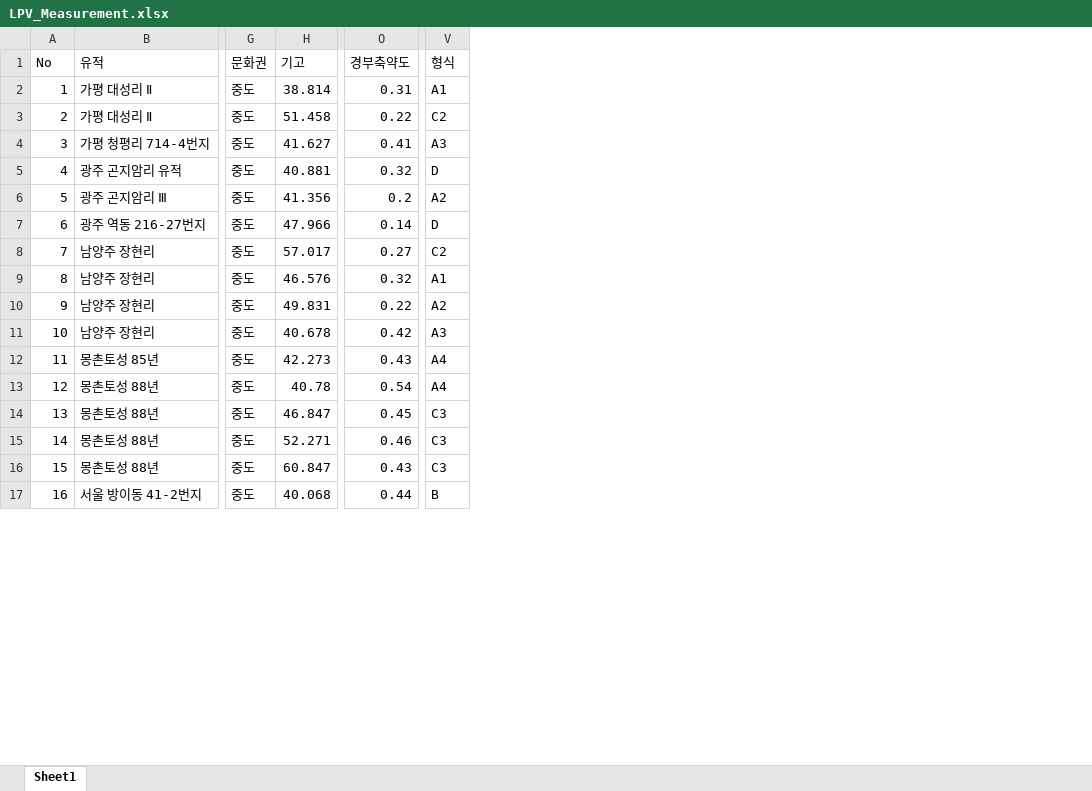
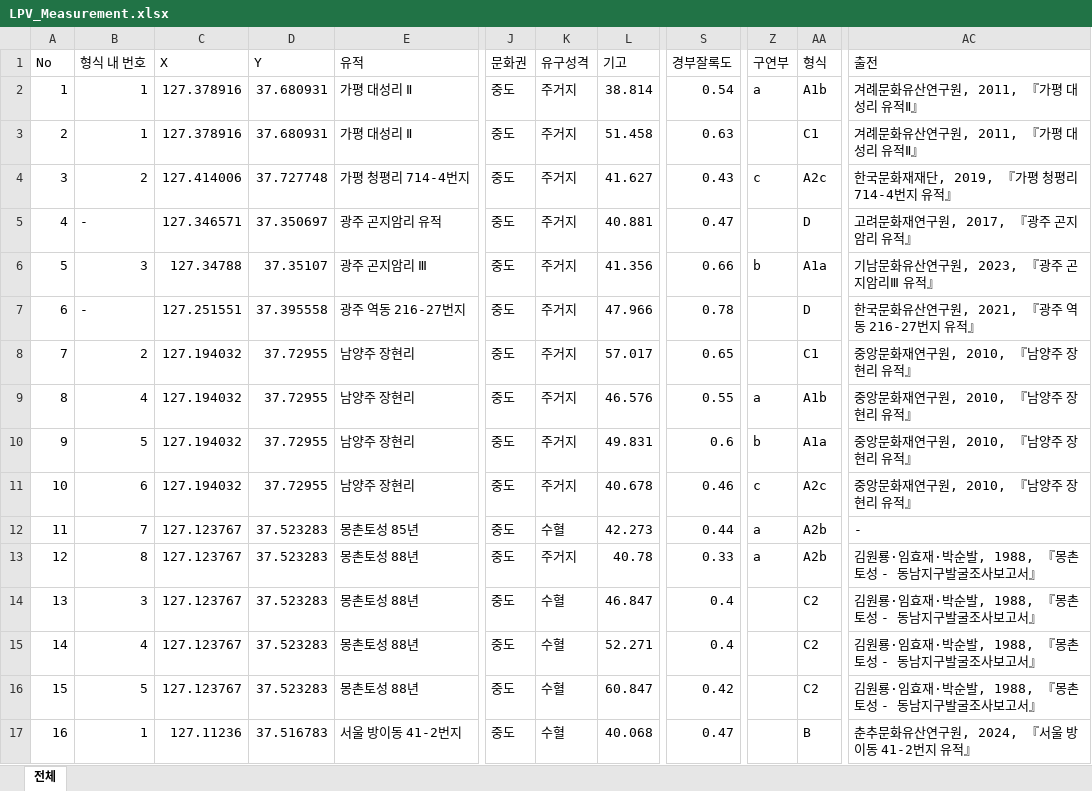
Before and after one commit to ChanToRe/p3K-HB_LPV, an Excel workbook: Data/LPV_Measurement.xlsx, sheet 전체, drawn as a sheet; only a part is shown, gaps mark what is left out; values as stored, in another font and other column widths than the file's, no cell formats; conditional formats not drawn; addresses are those after the commit; the diff covers the shown part only; the diff names each change by its address in the sheet, - before the commit and + after, or states it on an @@ line.

```diff
--- a/Data/LPV_Measurement.xlsx (sheet 전체)
+++ b/Data/LPV_Measurement.xlsx (sheet 전체)
-sheet tab: Sheet1
+sheet tab: 전체
+column B (형식 내 번호), rows 2-17: 1 | 1 | 2 | - | 3 | - | 2 | 4 | 5 | 6 | 7 | 8 | 3 | 4 | 5 | 1
+column C (X), rows 2-17: 127.378916 | 127.378916 | 127.414006 | 127.346571 | 127.34788 | 127.251551 | 127.194032 | 127.194032 | 127.194032 | 127.194032 | 127.123767 | 127.123767 | 127.123767 | 127.123767 | 127.123767 | 127.11236
+column D (Y), rows 2-17: 37.680931 | 37.680931 | 37.727748 | 37.350697 | 37.35107 | 37.395558 | 37.72955 | 37.72955 | 37.72955 | 37.72955 | 37.523283 | 37.523283 | 37.523283 | 37.523283 | 37.523283 | 37.516783
+column K (유구성격), rows 2-17: 주거지 | 주거지 | 주거지 | 주거지 | 주거지 | 주거지 | 주거지 | 주거지 | 주거지 | 주거지 | 수혈 | 주거지 | 수혈 | 수혈 | 수혈 | 수혈
+column Z (구연부), rows 2-13: a |  | c |  | b |  |  | a | b | c | a | a
+column AC (출전), rows 2-17: 겨례문화유산연구원, 2011, 『가평 대성리 유적Ⅱ』 | 겨례문화유산연구원, 2011, 『가평 대성리 유적Ⅱ』 | 한국문화재재단, 2019, 『가평 청평리 714-4번지 유적』 | 고려문화재연구원, 2017, 『광주 곤지암리 유적』 | 기남문화유산연구원, 2023, 『광주 곤지암리Ⅲ 유적』 | 한국문화유산연구원, 2021, 『광주 역동 216-27번지 유적』 | 중앙문화재연구원, 2010, 『남양주 장현리 유적』 | 중앙문화재연구원, 2010, 『남양주 장현리 유적』 | 중앙문화재연구원, 2010, 『남양주 장현리 유적』 | 중앙문화재연구원, 2010, 『남양주 장현리 유적』 | - | 김원룡·임효재·박순발, 1988, 『몽촌토성 - 동남지구발굴조사보고서』 | 김원룡·임효재·박순발, 1988, 『몽촌토성 - 동남지구발굴조사보고서』 | 김원룡·임효재·박순발, 1988, 『몽촌토성 - 동남지구발굴조사보고서』 | 김원룡·임효재·박순발, 1988, 『몽촌토성 - 동남지구발굴조사보고서』 | 춘추문화유산연구원, 2024, 『서울 방이동 41-2번지 유적』
-S1: 경부축약도
+S1: 경부잘록도
-S2 (경부잘록도): 0.31
+S2 (경부잘록도): 0.54
-AA2 (형식): A1
+AA2 (형식): A1b
-S3 (경부잘록도): 0.22
+S3 (경부잘록도): 0.63
-AA3 (형식): C2
+AA3 (형식): C1
-S4 (경부잘록도): 0.41
+S4 (경부잘록도): 0.43
-AA4 (형식): A3
+AA4 (형식): A2c
-S5 (경부잘록도): 0.32
+S5 (경부잘록도): 0.47
-S6 (경부잘록도): 0.2
+S6 (경부잘록도): 0.66
-AA6 (형식): A2
+AA6 (형식): A1a
-S7 (경부잘록도): 0.14
+S7 (경부잘록도): 0.78
-S8 (경부잘록도): 0.27
+S8 (경부잘록도): 0.65
-AA8 (형식): C2
+AA8 (형식): C1
-S9 (경부잘록도): 0.32
+S9 (경부잘록도): 0.55
-AA9 (형식): A1
+AA9 (형식): A1b
-S10 (경부잘록도): 0.22
+S10 (경부잘록도): 0.6
-AA10 (형식): A2
+AA10 (형식): A1a
-S11 (경부잘록도): 0.42
+S11 (경부잘록도): 0.46
-AA11 (형식): A3
+AA11 (형식): A2c
-S12 (경부잘록도): 0.43
+S12 (경부잘록도): 0.44
-AA12:AA13 (형식): A4
+AA12:AA13 (형식): A2b
-S13 (경부잘록도): 0.54
+S13 (경부잘록도): 0.33
-S14 (경부잘록도): 0.45
+S14 (경부잘록도): 0.4
-AA14:AA16 (형식): C3
+AA14:AA16 (형식): C2
-S15 (경부잘록도): 0.46
+S15 (경부잘록도): 0.4
-S16 (경부잘록도): 0.43
+S16 (경부잘록도): 0.42
-S17 (경부잘록도): 0.44
+S17 (경부잘록도): 0.47
```
Also changed, not shown: 198 edited cells elsewhere in this sheet, cell formats, formulas that keep their value, 4 other files.
